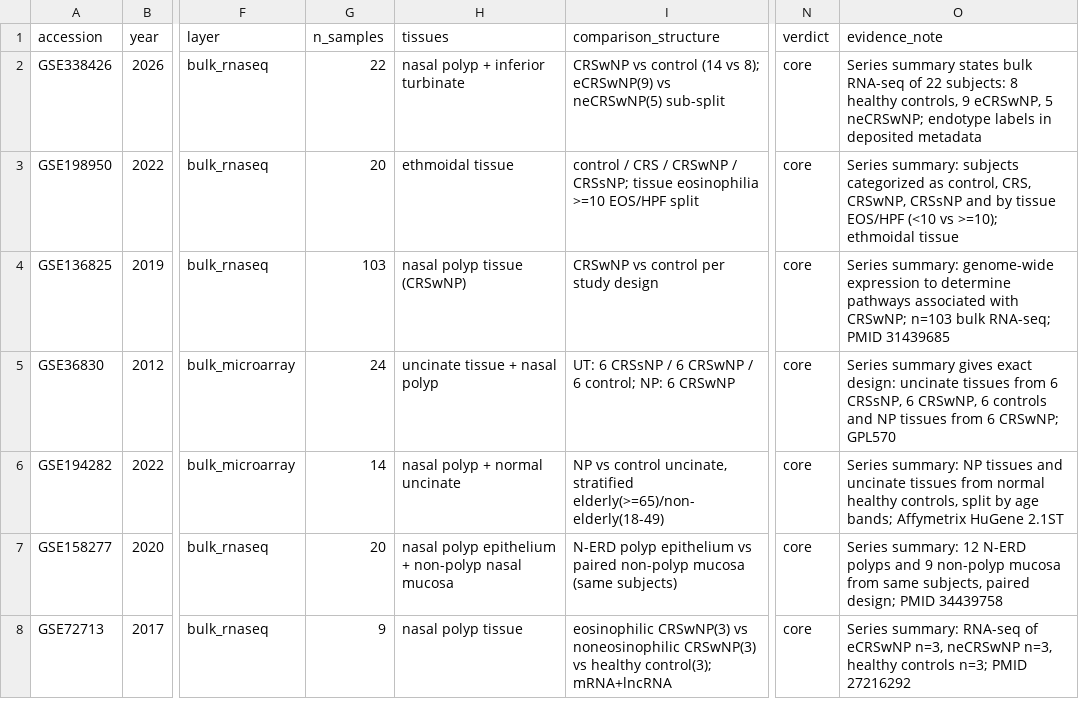
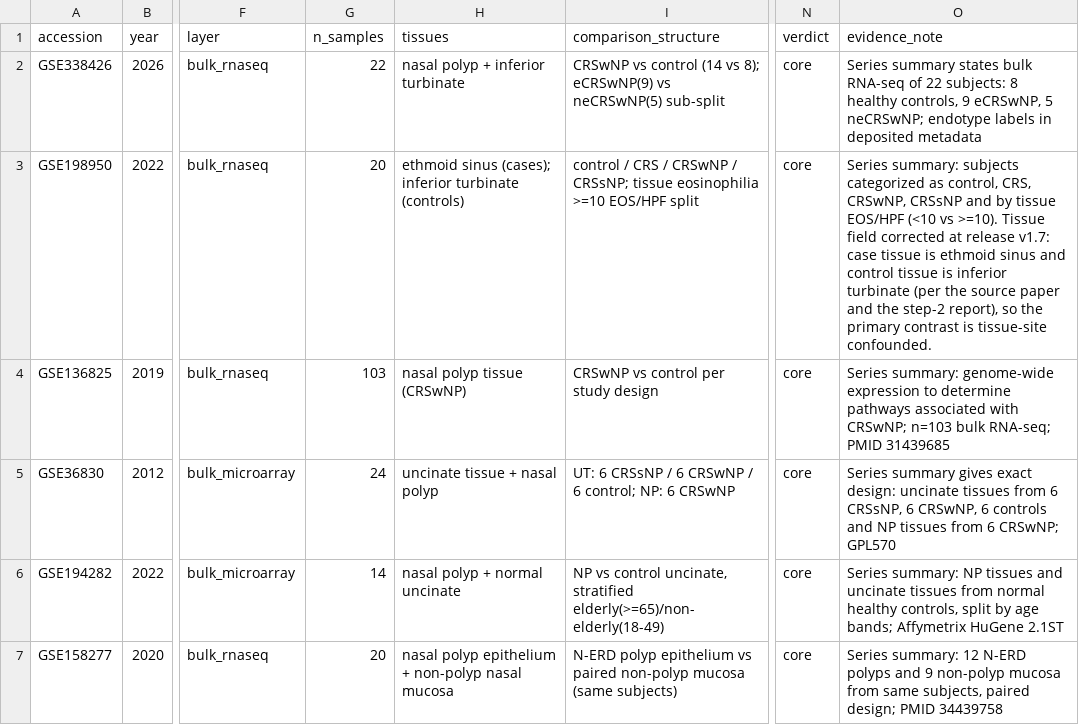
Before and after one commit to polypatlas/polypatlas, a CSV file: site/data/curation_table.csv, drawn as a sheet; only a part is shown, gaps mark what is left out; the shorter side is filled out with more unchanged rows; the diff names each change by its address in the sheet, - before the commit and + after, or states it on an @@ line.

```diff
--- a/site/data/curation_table.csv
+++ b/site/data/curation_table.csv
-H3 (tissues): ethmoidal tissue
+H3 (tissues): ethmoid sinus (cases); inferior turbinate (controls)
-O3 (evidence_note): …(<10 vs >=10); ethmoidal tissue
+O3 (evidence_note): …(<10 vs >=10). Tissue field corrected at release v1.7: case tissue is ethmoid sinus and control tissue is inferior turbinate (per the source paper and the step-2 report), so the primary contrast is tissue-site confounded.
```
Also changed, not shown: site/data/reproduction_audit.csv, 26 other files.
